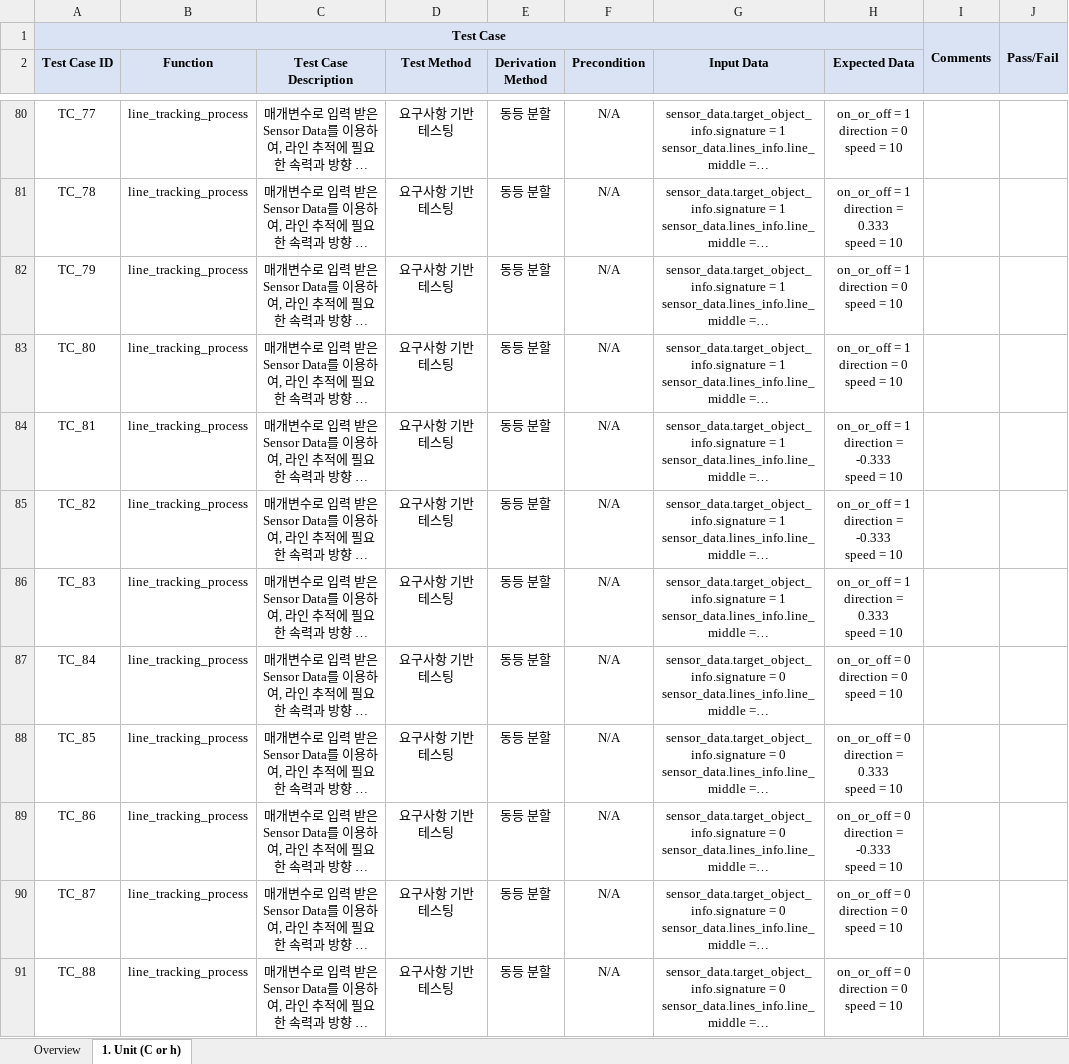
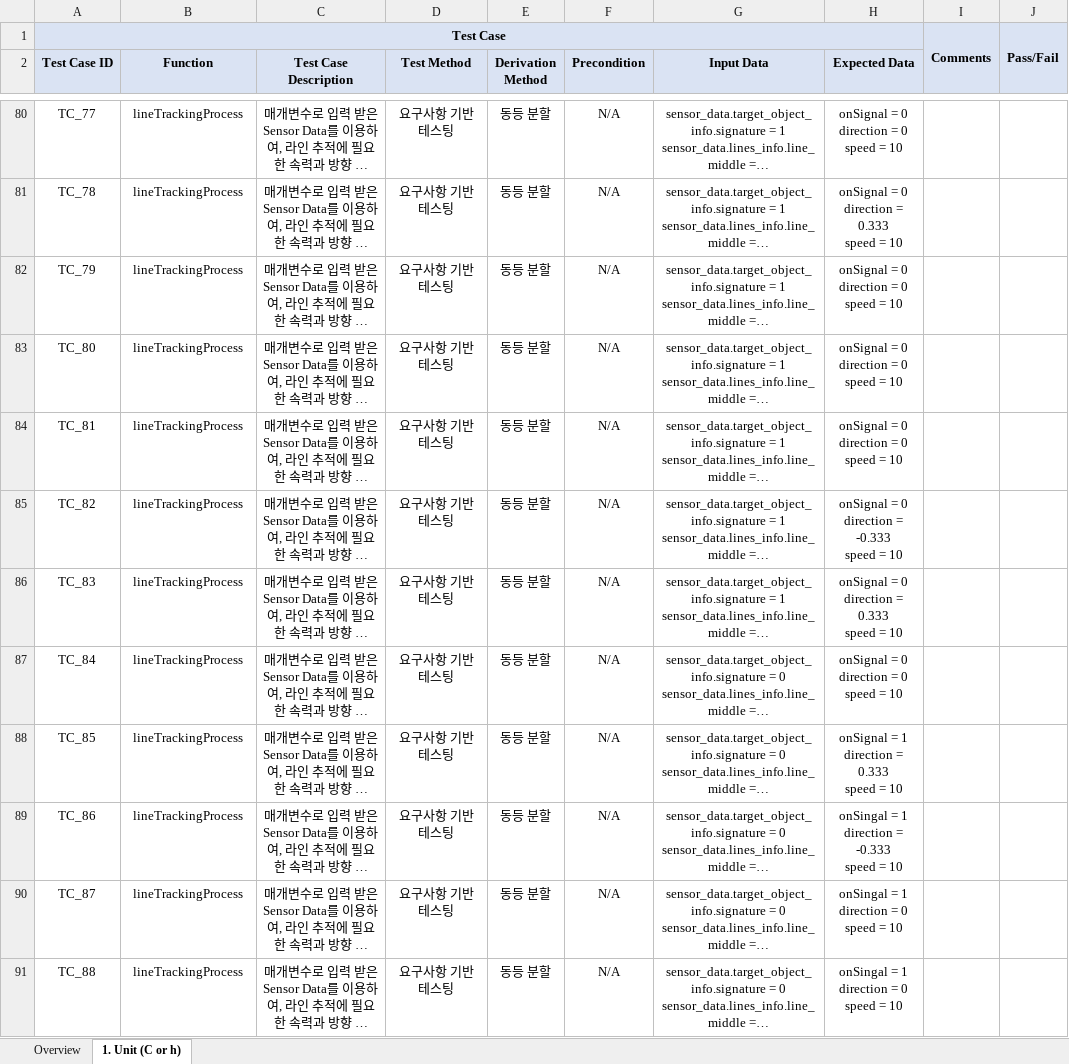
Before and after one commit to sortinghyeok/SW_Test_Autonomous_Object_Tracking_Robot, an Excel workbook: ARS_SoftwareUnitTestSpecification.xlsx, sheet 1. Unit (C or h), drawn as a sheet; only a part is shown, gaps mark what is left out; long unchanged cells end in …; values as stored, in another font and other column widths than the file's, no borders; ↵ is a line break in a cell; the diff covers the shown part only; the diff names each change by its address in the sheet, - before the commit and + after, or states it on an @@ line.

```diff
--- a/ARS_SoftwareUnitTestSpecification.xlsx (sheet 1. Unit (C or h))
+++ b/ARS_SoftwareUnitTestSpecification.xlsx (sheet 1. Unit (C or h))
-B80:B91 (Function): line_tracking_process
+B80:B91 (Function): lineTrackingProcess
-H80 (Expected Data): on_or_off = 1 ↵ direction = 0 ↵ speed = 10
+H80 (Expected Data): onSignal = 0 ↵ direction = 0 ↵ speed = 10
-H81 (Expected Data): on_or_off = 1 ↵ direction = 0.333 ↵ speed = 10
+H81 (Expected Data): onSignal = 0 ↵ direction = 0.333 ↵ speed = 10
-H82:H83 (Expected Data): on_or_off = 1 ↵ direction = 0 ↵ speed = 10
+H82:H83 (Expected Data): onSignal = 0 ↵ direction = 0 ↵ speed = 10
-H84 (Expected Data): on_or_off = 1 ↵ direction = -0.333 ↵ speed = 10
+H84 (Expected Data): onSignal = 0 ↵ direction = 0 ↵ speed = 10
-H85 (Expected Data): on_or_off = 1 ↵ direction = -0.333 ↵ speed = 10
+H85 (Expected Data): onSignal = 0 ↵ direction = -0.333 ↵ speed = 10
-H86 (Expected Data): on_or_off = 1 ↵ direction = 0.333 ↵ speed = 10
+H86 (Expected Data): onSignal = 0 ↵ direction = 0.333 ↵ speed = 10
-H87 (Expected Data): on_or_off = 0 ↵ direction = 0 ↵ speed = 10
+H87 (Expected Data): onSignal = 0 ↵ direction = 0 ↵ speed = 10
-H88 (Expected Data): on_or_off = 0 ↵ direction = 0.333 ↵ speed = 10
+H88 (Expected Data): onSignal = 1 ↵ direction = 0.333 ↵ speed = 10
-H89 (Expected Data): on_or_off = 0 ↵ direction = -0.333 ↵ speed = 10
+H89 (Expected Data): onSingal = 1 ↵ direction = -0.333 ↵ speed = 10
-H90:H91 (Expected Data): on_or_off = 0 ↵ direction = 0 ↵ speed = 10
+H90:H91 (Expected Data): onSingal = 1 ↵ direction = 0 ↵ speed = 10
```
Also changed, not shown: 7 added rows and 205 edited cells elsewhere in this sheet, 1 other file.
